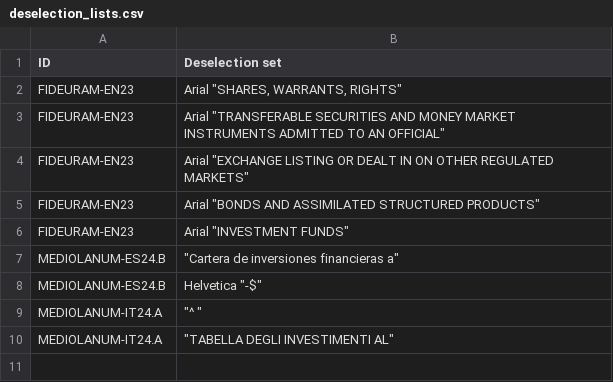
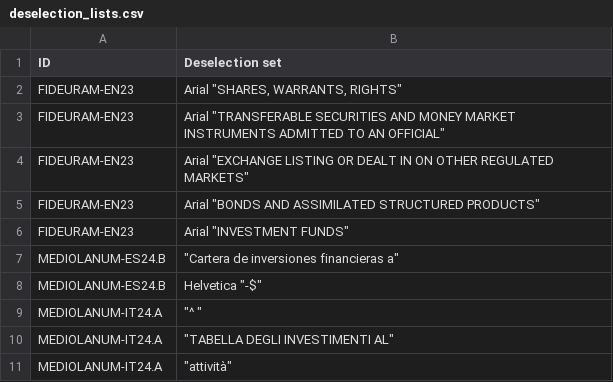
Before and after one commit to tvp-freeports/analysis_finance_reports, a CSV file: src/freeports_analysis/formats/algorithms/structured/deselection_lists.csv, drawn as a sheet; the diff names each change by its address in the sheet, - before the commit and + after, or states it on an @@ line.

```diff
--- a/src/freeports_analysis/formats/algorithms/structured/deselection_lists.csv
+++ b/src/freeports_analysis/formats/algorithms/structured/deselection_lists.csv
+row 11: MEDIOLANUM-IT24.A | "attività"
```
Also changed, not shown: src/freeports_analysis/formats/algorithms/structured/additional_args.csv, src/freeports_analysis/formats/algorithms/structured/args.csv, 9 other files.
